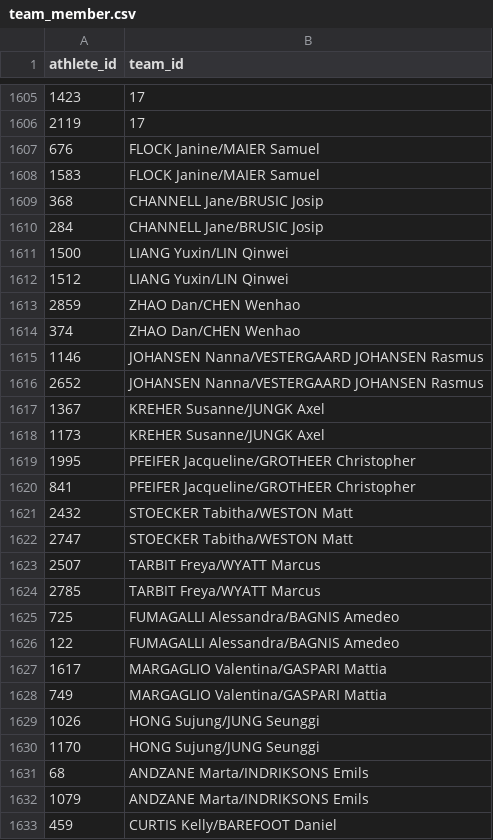
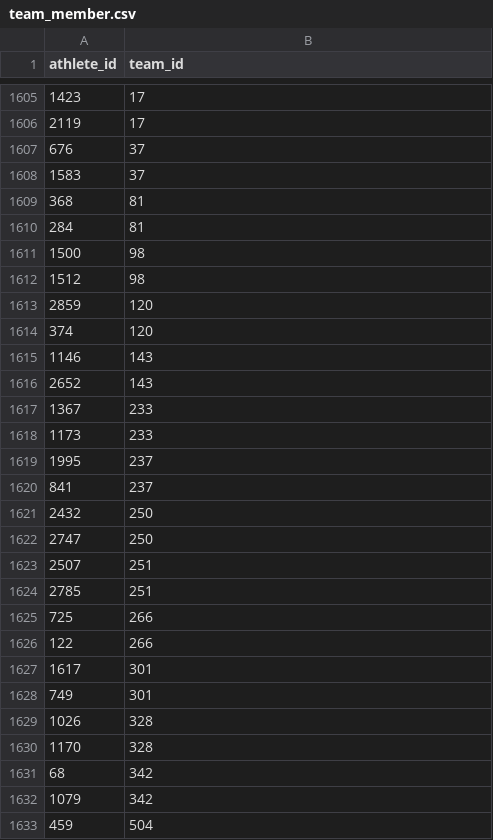
Before and after one commit to ryan-montville/winter-olympic-database, a CSV file: datasets/team_member.csv, drawn as a sheet; only a part is shown, gaps mark what is left out; the diff covers the shown part only.

```diff
--- a/datasets/team_member.csv
+++ b/datasets/team_member.csv
@@ -1606,28 +1606,28 @@ athlete_id, team_id
 2119, 17
-676, FLOCK Janine/MAIER Samuel
-1583, FLOCK Janine/MAIER Samuel
-368, CHANNELL Jane/BRUSIC Josip
-284, CHANNELL Jane/BRUSIC Josip
-1500, LIANG Yuxin/LIN Qinwei
-1512, LIANG Yuxin/LIN Qinwei
-2859, ZHAO Dan/CHEN Wenhao
-374, ZHAO Dan/CHEN Wenhao
-1146, JOHANSEN Nanna/VESTERGAARD JOHANSEN Rasmus
-2652, JOHANSEN Nanna/VESTERGAARD JOHANSEN Rasmus
-1367, KREHER Susanne/JUNGK Axel
-1173, KREHER Susanne/JUNGK Axel
-1995, PFEIFER Jacqueline/GROTHEER Christopher
-841, PFEIFER Jacqueline/GROTHEER Christopher
-2432, STOECKER Tabitha/WESTON Matt
-2747, STOECKER Tabitha/WESTON Matt
-2507, TARBIT Freya/WYATT Marcus
-2785, TARBIT Freya/WYATT Marcus
-725, FUMAGALLI Alessandra/BAGNIS Amedeo
-122, FUMAGALLI Alessandra/BAGNIS Amedeo
-1617, MARGAGLIO Valentina/GASPARI Mattia
-749, MARGAGLIO Valentina/GASPARI Mattia
-1026, HONG Sujung/JUNG Seunggi
-1170, HONG Sujung/JUNG Seunggi
-68, ANDZANE Marta/INDRIKSONS Emils
-1079, ANDZANE Marta/INDRIKSONS Emils
-459, CURTIS Kelly/BAREFOOT Daniel
+676, 37
+1583, 37
+368, 81
+284, 81
+1500, 98
+1512, 98
+2859, 120
+374, 120
+1146, 143
+2652, 143
+1367, 233
+1173, 233
+1995, 237
+841, 237
+2432, 250
+2747, 250
+2507, 251
+2785, 251
+725, 266
+122, 266
+1617, 301
+749, 301
+1026, 328
+1170, 328
+68, 342
+1079, 342
+459, 504
```
Also changed, not shown: 3 edited cells elsewhere in this file, 4 other files.
